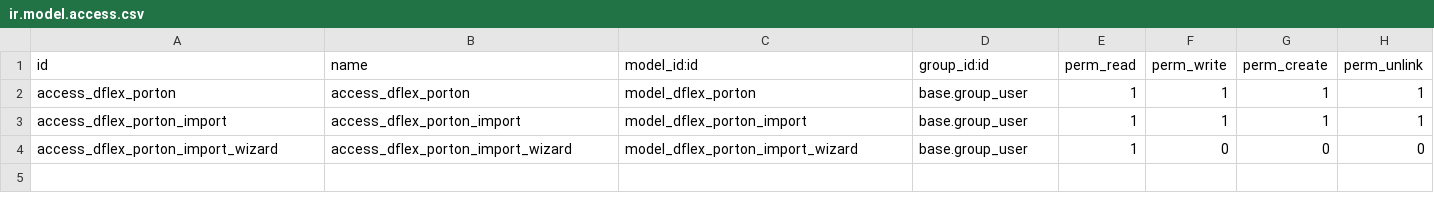
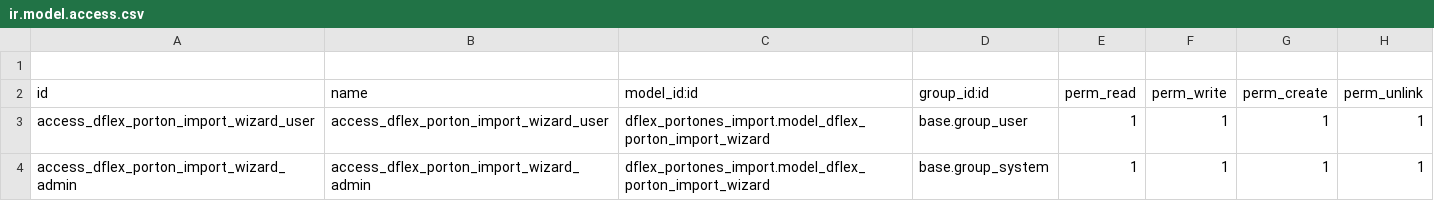
Before and after one commit to DeGrandisPortones/DeGrandisPortones, a CSV file: Addons/dflex_portones_import/security/ir.model.access.csv, drawn as a sheet.

```diff
--- a/Addons/dflex_portones_import/security/ir.model.access.csv
+++ b/Addons/dflex_portones_import/security/ir.model.access.csv
@@ -1,4 +1,4 @@
+
 id,name,model_id:id,group_id:id,perm_read,perm_write,perm_create,perm_unlink
-access_dflex_porton,access_dflex_porton,model_dflex_porton,base.group_user,1,1,1,1
-access_dflex_porton_import,access_dflex_porton_import,model_dflex_porton_import,base.group_user,1,1,1,1
-access_dflex_porton_import_wizard,access_dflex_porton_import_wizard,model_dflex_porton_import_wizard,base.group_user,1,0,0,0
+access_dflex_porton_import_wizard_user,access_dflex_porton_import_wizard_user,dflex_portones_import.model_dflex_porton_import_wizard,base.group_user,1,1,1,1
+access_dflex_porton_import_wizard_admin,access_dflex_porton_import_wizard_admin,dflex_portones_import.model_dflex_porton_import_wizard,base.group_system,1,1,1,1
```
Also changed, not shown: 16 other files.
